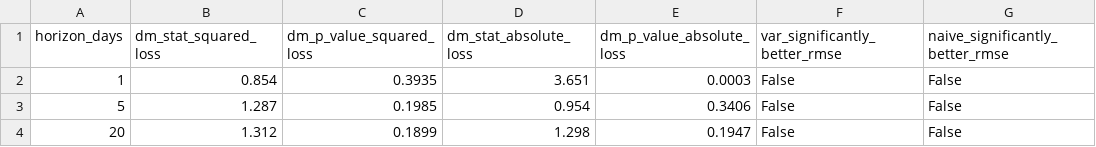
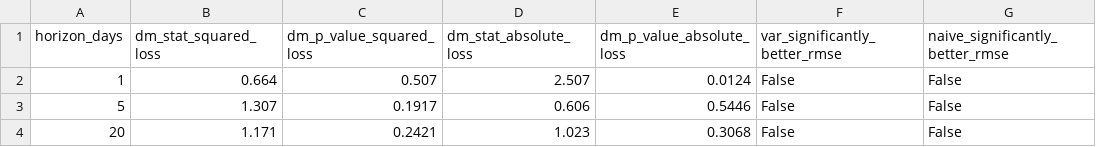
Before and after one commit to nholguinrh/DAMO-699-Capstone-project-GRP5, a CSV file: outputs/r3_pathb_diebold_mariano.csv, drawn as a sheet; only a part is shown; the diff names each change by its address in the sheet, - before the commit and + after, or states it on an @@ line.

```diff
--- a/outputs/r3_pathb_diebold_mariano.csv
+++ b/outputs/r3_pathb_diebold_mariano.csv
-B2 (dm_stat_squared_loss): 0.854
+B2 (dm_stat_squared_loss): 0.664
-C2 (dm_p_value_squared_loss): 0.3935
+C2 (dm_p_value_squared_loss): 0.507
-D2 (dm_stat_absolute_loss): 3.651
+D2 (dm_stat_absolute_loss): 2.507
-E2 (dm_p_value_absolute_loss): 0.0003
+E2 (dm_p_value_absolute_loss): 0.0124
-B3 (dm_stat_squared_loss): 1.287
+B3 (dm_stat_squared_loss): 1.307
-C3 (dm_p_value_squared_loss): 0.1985
+C3 (dm_p_value_squared_loss): 0.1917
-D3 (dm_stat_absolute_loss): 0.954
+D3 (dm_stat_absolute_loss): 0.606
-E3 (dm_p_value_absolute_loss): 0.3406
+E3 (dm_p_value_absolute_loss): 0.5446
-B4 (dm_stat_squared_loss): 1.312
+B4 (dm_stat_squared_loss): 1.171
-C4 (dm_p_value_squared_loss): 0.1899
+C4 (dm_p_value_squared_loss): 0.2421
-D4 (dm_stat_absolute_loss): 1.298
+D4 (dm_stat_absolute_loss): 1.023
-E4 (dm_p_value_absolute_loss): 0.1947
+E4 (dm_p_value_absolute_loss): 0.3068
```
Also changed, not shown: outputs/r3_pathb_var_bic_vs_naive.csv, 2 other files.
